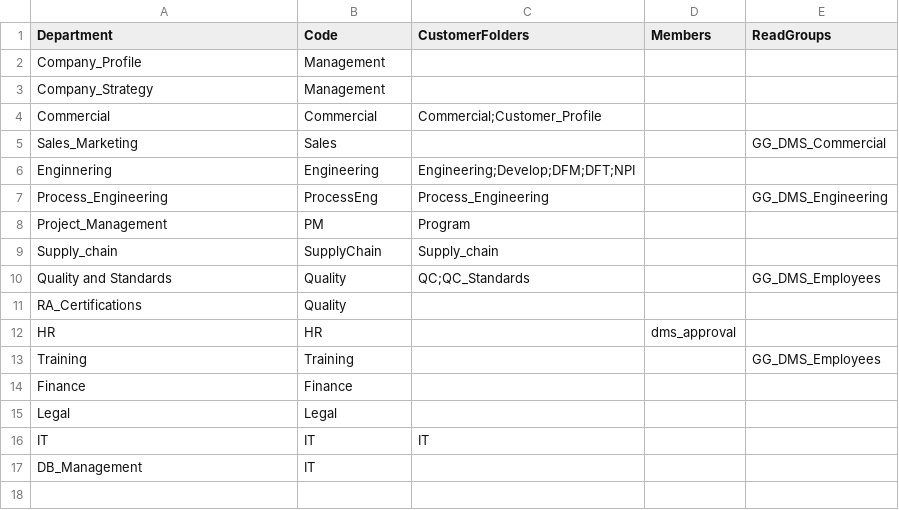
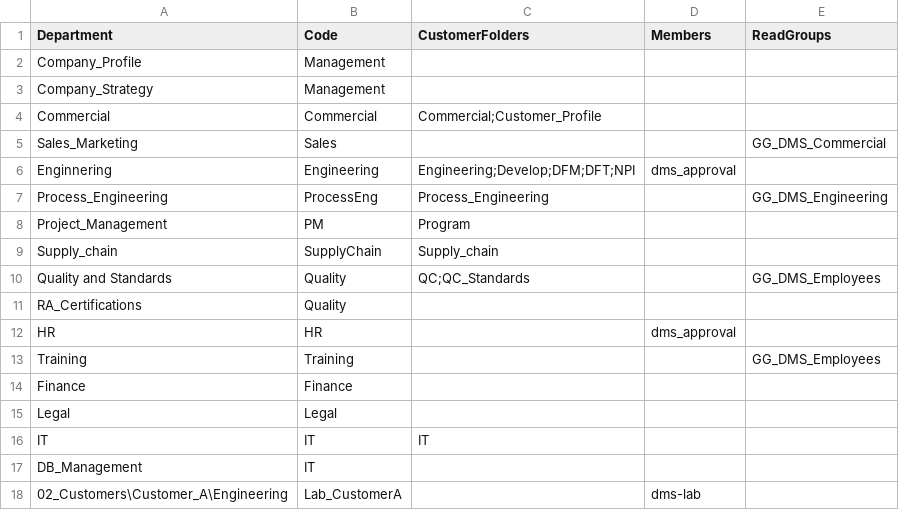
Before and after one commit to ovadir2/DMS, a CSV file: scripts/dms-access.csv, drawn as a sheet.

```diff
--- a/scripts/dms-access.csv
+++ b/scripts/dms-access.csv
@@ -5,3 +5,3 @@ Commercial,Commercial,Commercial;Customer_Profile,,
 Sales_Marketing,Sales,,,GG_DMS_Commercial
-Enginnering,Engineering,Engineering;Develop;DFM;DFT;NPI,,
+Enginnering,Engineering,Engineering;Develop;DFM;DFT;NPI,dms_approval,
 Process_Engineering,ProcessEng,Process_Engineering,,GG_DMS_Engineering
@@ -17 +17,2 @@ IT,IT,IT,,
 DB_Management,IT,,,
+02_Customers\Customer_A\Engineering,Lab_CustomerA,,dms-lab,
```
Also changed, not shown: 1 other file.
